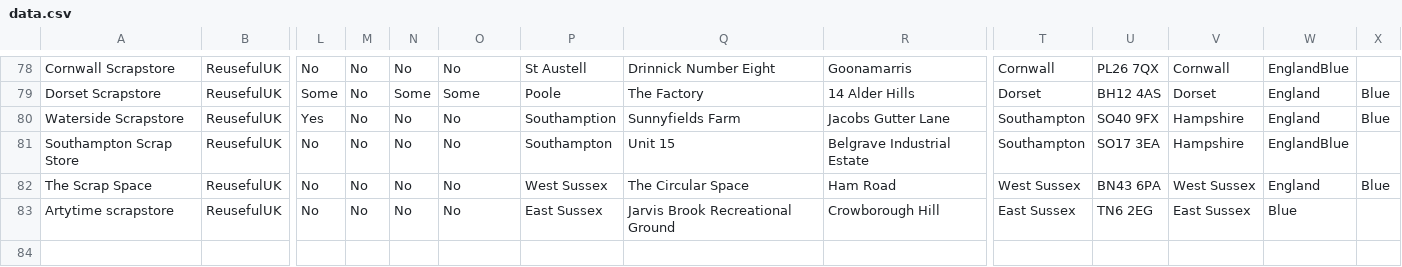
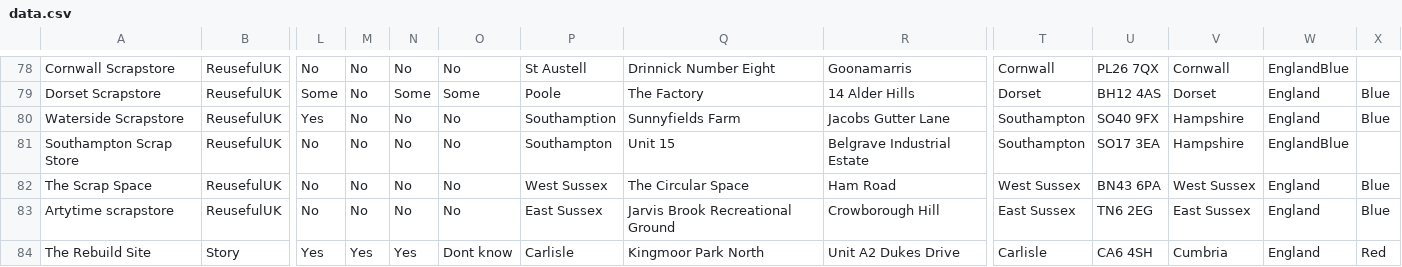
Before and after one commit to ActionSustainability/sustainabilitytool-maps, a CSV file: src/mep/data.csv, drawn as a sheet; only a part is shown, gaps mark what is left out; rows hold the shown columns only; the diff names each change by its address in the sheet, - before the commit and + after, or states it on an @@ line.

Commit message:
added the rebuild site

```diff
--- a/src/mep/data.csv
+++ b/src/mep/data.csv
-W83: Blue
+W83: England
-X83: (empty)
+X83: Blue
+row 84: The Rebuild Site | Story | Yes | Yes | Yes | Dont know | Carlisle | Kingmoor Park North | Unit A2 Dukes Drive | Carlisle | CA6 4SH | Cumbria | England | Red
```
